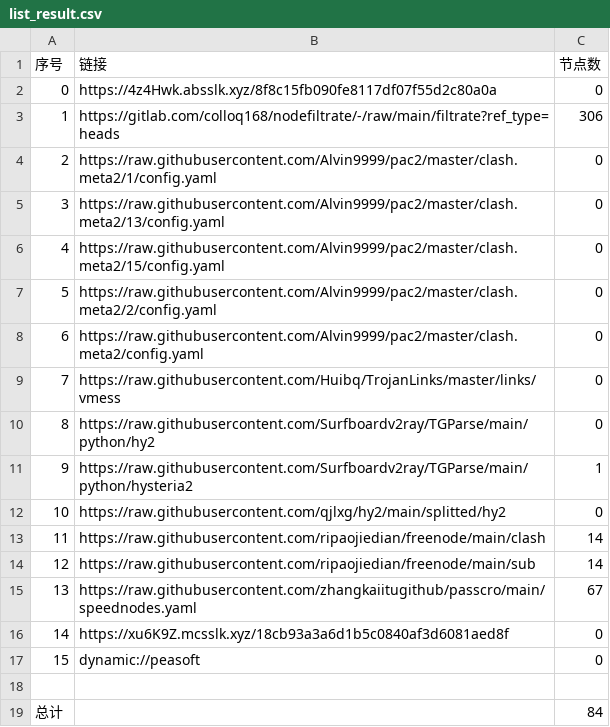
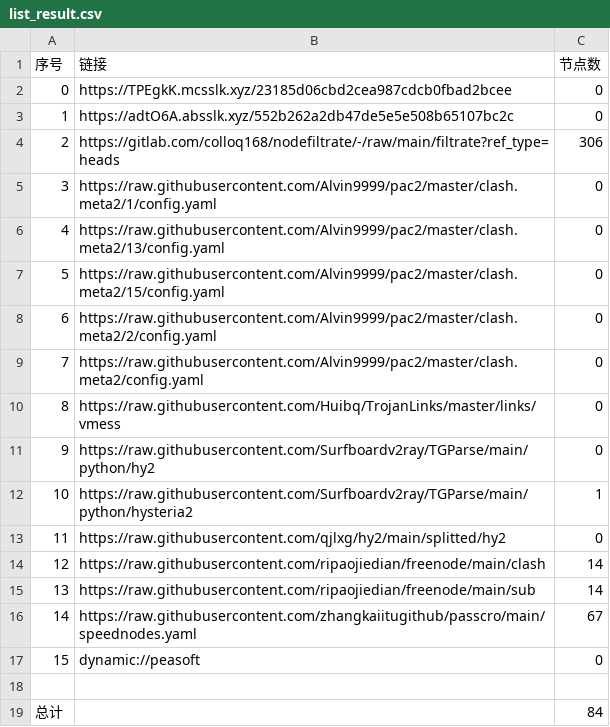
Before and after one commit to nowts71/NoMoreWalls, a CSV file: list_result.csv, drawn as a sheet; removed rows and columns are numbered as before the commit, all else as after; the diff names each change by its address in the sheet, - before the commit and + after, or states it on an @@ line.

```diff
--- a/list_result.csv
+++ b/list_result.csv
+row 2: 0 | https://TPEgkK.mcsslk.xyz/23185d06cbd2cea987cdcb0fbad2bcee | 0
@@ column A (序号) renumbered between rows 3 and 16 @@
-B3 (链接): https://4z4Hwk.absslk.xyz/8f8c15fb090fe8117df07f55d2c80a0a
+B3 (链接): https://adtO6A.absslk.xyz/552b262a2db47de5e5e508b65107bc2c
-row 16: 14 | https://xu6K9Z.mcsslk.xyz/18cb93a3a6d1b5c0840af3d6081aed8f | 0
```
Also changed, not shown: 20 other files.
